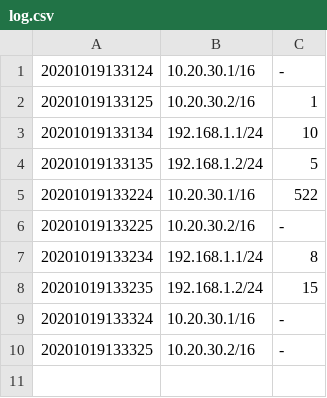
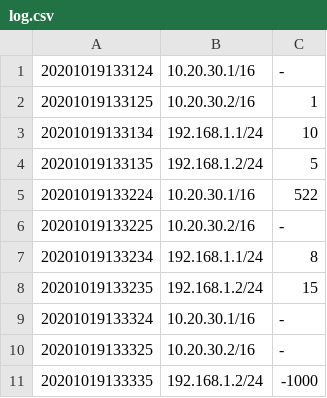
Before and after one commit to keisuke713/fixpoint, a CSV file: log.csv, drawn as a sheet.

```diff
--- a/log.csv
+++ b/log.csv
@@ -10 +10,2 @@
 20201019133325,10.20.30.2/16,-
+20201019133335,192.168.1.2/24,-1000
```
Also changed, not shown: 3 other files.
